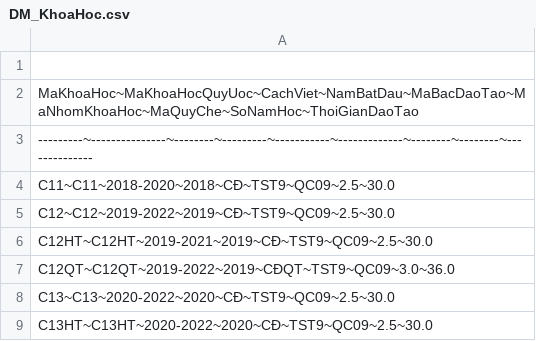
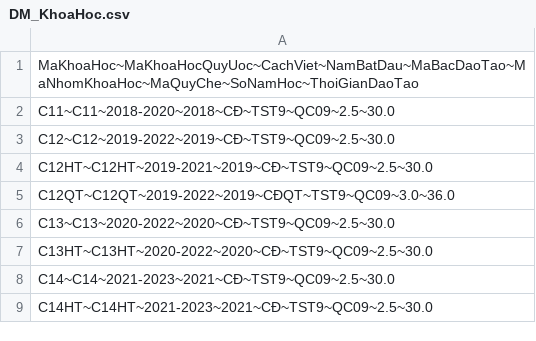
Before and after one commit to lvluat/emis_data, a CSV file: DM_KhoaHoc.csv, drawn as a sheet; only a part is shown; the shorter side is filled out with more unchanged rows; the diff names each change by its address in the sheet, - before the commit and + after, or states it on an @@ line.

```diff
--- a/DM_KhoaHoc.csv
+++ b/DM_KhoaHoc.csv
-row 1: (empty)
-row 3: ---------~---------------~--------~---------~-----------~-------------~--------~--------~--------------
```
Also changed, not shown: 9 other files.
